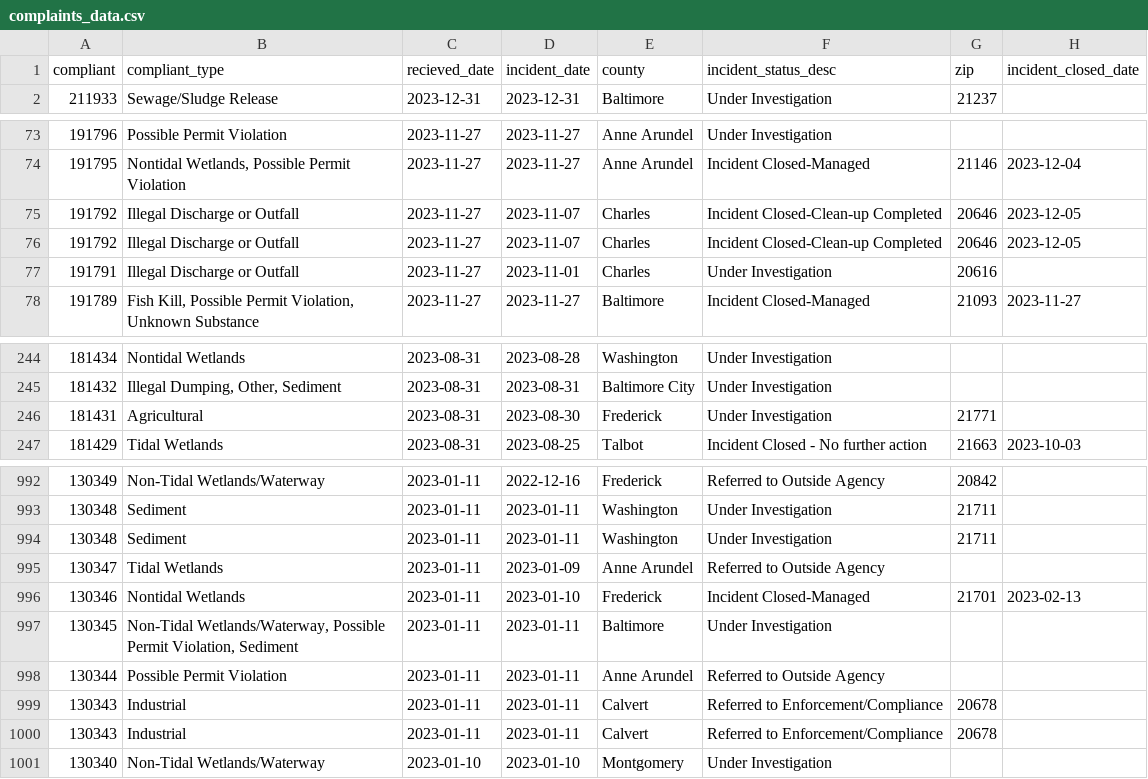
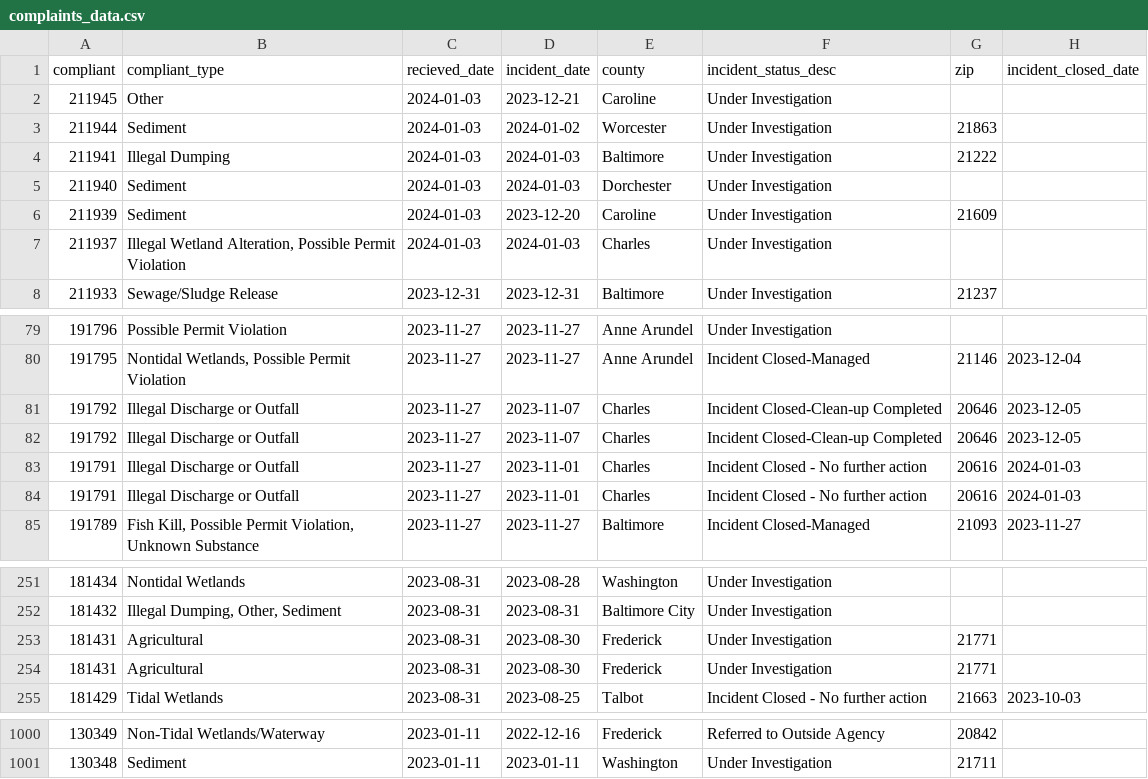
Before and after one commit to amandavhernan/enviro_complaints, a CSV file: complaints_data.csv, drawn as a sheet; only a part is shown, gaps mark what is left out; the diff covers the shown part only.

Commit message:
new complaints found

```diff
--- a/complaints_data.csv
+++ b/complaints_data.csv
@@ -1,2 +1,8 @@
 compliant,compliant_type,recieved_date,incident_date,county,incident_status_desc,zip,incident_closed_date
+211945,Other,2024-01-03,2023-12-21,Caroline,Under Investigation,,
+211944,Sediment,2024-01-03,2024-01-02,Worcester,Under Investigation,21863,
+211941,Illegal Dumping,2024-01-03,2024-01-03,Baltimore,Under Investigation,21222,
+211940,Sediment,2024-01-03,2024-01-03,Dorchester,Under Investigation,,
+211939,Sediment,2024-01-03,2023-12-20,Caroline,Under Investigation,21609,
+211937,"Illegal Wetland Alteration, Possible Permit Violation",2024-01-03,2024-01-03,Charles,Under Investigation,,
 211933,Sewage/Sludge Release,2023-12-31,2023-12-31,Baltimore,Under Investigation,21237,
@@ -76,3 +82,4 @@ compliant,compliant_type,recieved_date,incident_date,county,incident_status_desc
 191792,Illegal Discharge or Outfall,2023-11-27,2023-11-07,Charles,Incident Closed-Clean-up Completed,20646,2023-12-05
-191791,Illegal Discharge or Outfall,2023-11-27,2023-11-01,Charles,Under Investigation,20616,
+191791,Illegal Discharge or Outfall,2023-11-27,2023-11-01,Charles,Incident Closed - No further action,20616,2024-01-03
+191791,Illegal Discharge or Outfall,2023-11-27,2023-11-01,Charles,Incident Closed - No further action,20616,2024-01-03
 191789,"Fish Kill, Possible Permit Violation, Unknown Substance",2023-11-27,2023-11-27,Baltimore,Incident Closed-Managed,21093,2023-11-27
@@ -246,2 +253,3 @@ compliant,compliant_type,recieved_date,incident_date,county,incident_status_desc
 181431,Agricultural,2023-08-31,2023-08-30,Frederick,Under Investigation,21771,
+181431,Agricultural,2023-08-31,2023-08-30,Frederick,Under Investigation,21771,
 181429,Tidal Wetlands,2023-08-31,2023-08-25,Talbot,Incident Closed - No further action,21663,2023-10-03
@@ -993,9 +1001 @@ compliant,compliant_type,recieved_date,incident_date,county,incident_status_desc
 130348,Sediment,2023-01-11,2023-01-11,Washington,Under Investigation,21711,
-130348,Sediment,2023-01-11,2023-01-11,Washington,Under Investigation,21711,
-130347,Tidal Wetlands,2023-01-11,2023-01-09,Anne Arundel,Referred to Outside Agency,,
-130346,Nontidal Wetlands,2023-01-11,2023-01-10,Frederick,Incident Closed-Managed,21701,2023-02-13
-130345,"Non-Tidal Wetlands/Waterway, Possible Permit Violation, Sediment",2023-01-11,2023-01-11,Baltimore,Under Investigation,,
-130344,Possible Permit Violation,2023-01-11,2023-01-11,Anne Arundel,Referred to Outside Agency,,
-130343,Industrial,2023-01-11,2023-01-11,Calvert,Referred to Enforcement/Compliance,20678,
-130343,Industrial,2023-01-11,2023-01-11,Calvert,Referred to Enforcement/Compliance,20678,
-130340,Non-Tidal Wetlands/Waterway,2023-01-10,2023-01-10,Montgomery,Under Investigation,,
```
Also changed, not shown: 5 edited cells elsewhere in this file, 1 other file.
